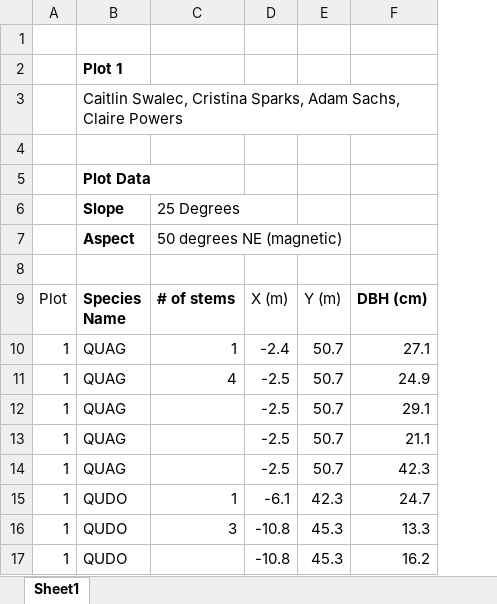
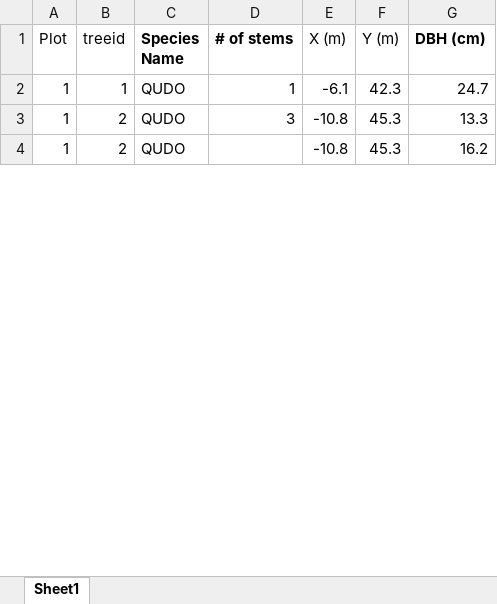
Before and after one commit to andbrad/landeco, an Excel workbook: All_plots_PlantedWoodyStemData.xlsx, sheet Sheet1, drawn as a sheet; only a part is shown; values as stored, in another font and other column widths than the file's, no borders; removed rows and columns are numbered as before the commit, all else as after; the diff names each change by its address in the sheet, - before the commit and + after, or states it on an @@ line.

```diff
--- a/All_plots_PlantedWoodyStemData.xlsx (sheet Sheet1)
+++ b/All_plots_PlantedWoodyStemData.xlsx (sheet Sheet1)
+column B (treeid), rows 2-4: 1 | 2 | 2
-row 1: (empty)
-row 2:  | Plot 1
-row 3:  | Caitlin Swalec, Cristina Sparks, Adam Sachs, Claire Powers
-row 4: (empty)
-row 5:  | Plot Data
-row 6:  | Slope | 25 Degrees
-row 7:  | Aspect | 50 degrees NE (magnetic)
-row 8: (empty)
-row 10: 1 | QUAG | 1 | -2.4 | 50.7 | 27.1
-row 11: 1 | QUAG | 4 | -2.5 | 50.7 | 24.9
-row 12: 1 | QUAG |  | -2.5 | 50.7 | 29.1
-row 13: 1 | QUAG |  | -2.5 | 50.7 | 21.1
-row 14: 1 | QUAG |  | -2.5 | 50.7 | 42.3
```
Also changed, not shown: 3 other files.
